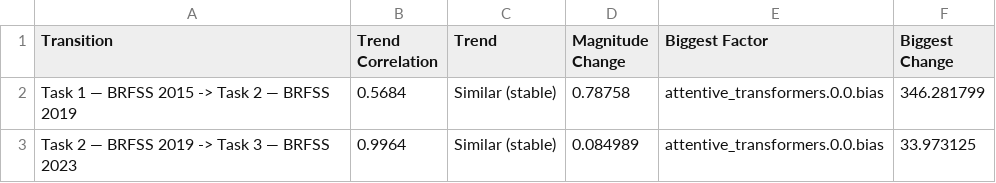
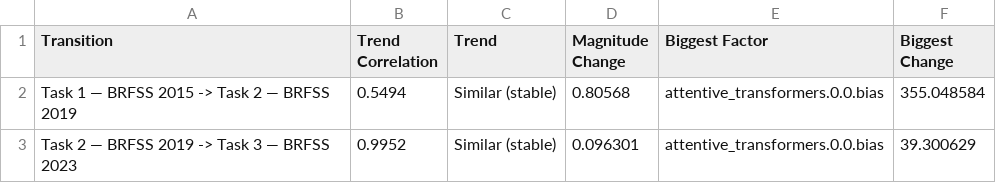
Before and after one commit to 7rahib/BRFSS_temporal_learning_diabetes_prediction, a CSV file: results/tabnet/fisher_delta_replay.csv, drawn as a sheet.

```diff
--- a/results/tabnet/fisher_delta_replay.csv
+++ b/results/tabnet/fisher_delta_replay.csv
@@ -1,3 +1,3 @@
 Transition,Trend Correlation,Trend,Magnitude Change,Biggest Factor,Biggest Change
-Task 1 — BRFSS 2015 -> Task 2 — BRFSS 2019,0.5684,Similar (stable),0.78758,attentive_transformers.0.0.bias,346.281799
-Task 2 — BRFSS 2019 -> Task 3 — BRFSS 2023,0.9964,Similar (stable),0.084989,attentive_transformers.0.0.bias,33.973125
+Task 1 — BRFSS 2015 -> Task 2 — BRFSS 2019,0.5494,Similar (stable),0.80568,attentive_transformers.0.0.bias,355.048584
+Task 2 — BRFSS 2019 -> Task 3 — BRFSS 2023,0.9952,Similar (stable),0.096301,attentive_transformers.0.0.bias,39.300629
```
Also changed, not shown: results/tabnet/fisher_delta_ewc.csv, results/tabnet/fisher_delta_ewc_top_weights.csv, 21 other files.
